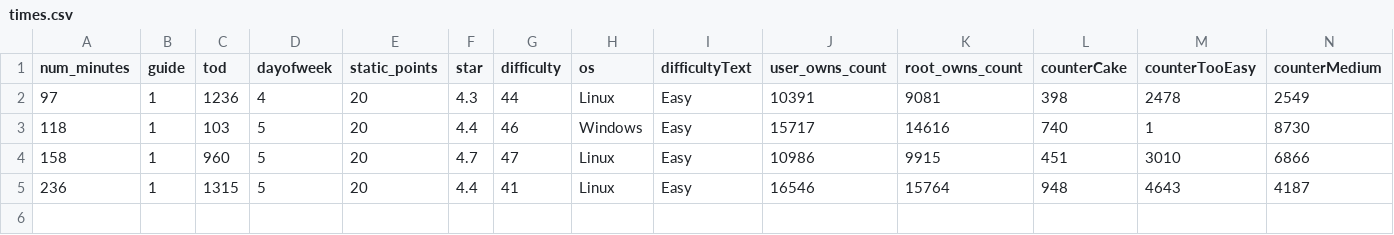
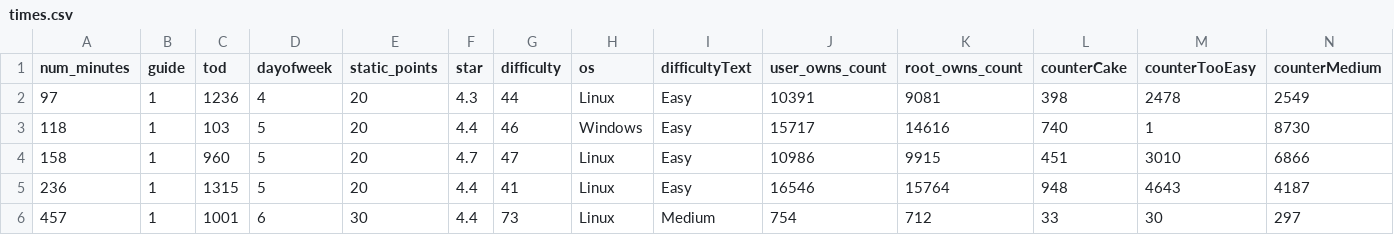
Before and after one commit to fuzzingfairy/htbbot, a CSV file: times.csv, drawn as a sheet; only a part is shown; rows hold the shown columns only; the diff names each change by its address in the sheet, - before the commit and + after, or states it on an @@ line.

```diff
--- a/times.csv
+++ b/times.csv
+row 6: 457 | 1 | 1001 | 6 | 30 | 4.4 | 73 | Linux | Medium | 754 | 712 | 33 | 30 | 297
```
Also changed, not shown: 4 other files.
